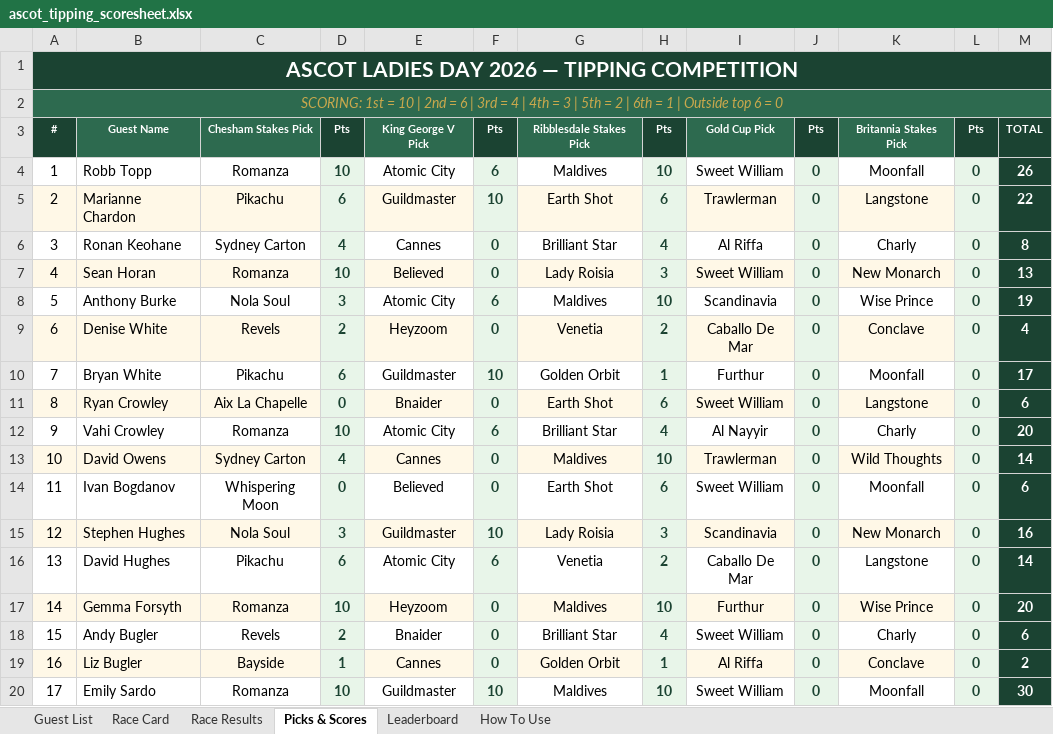
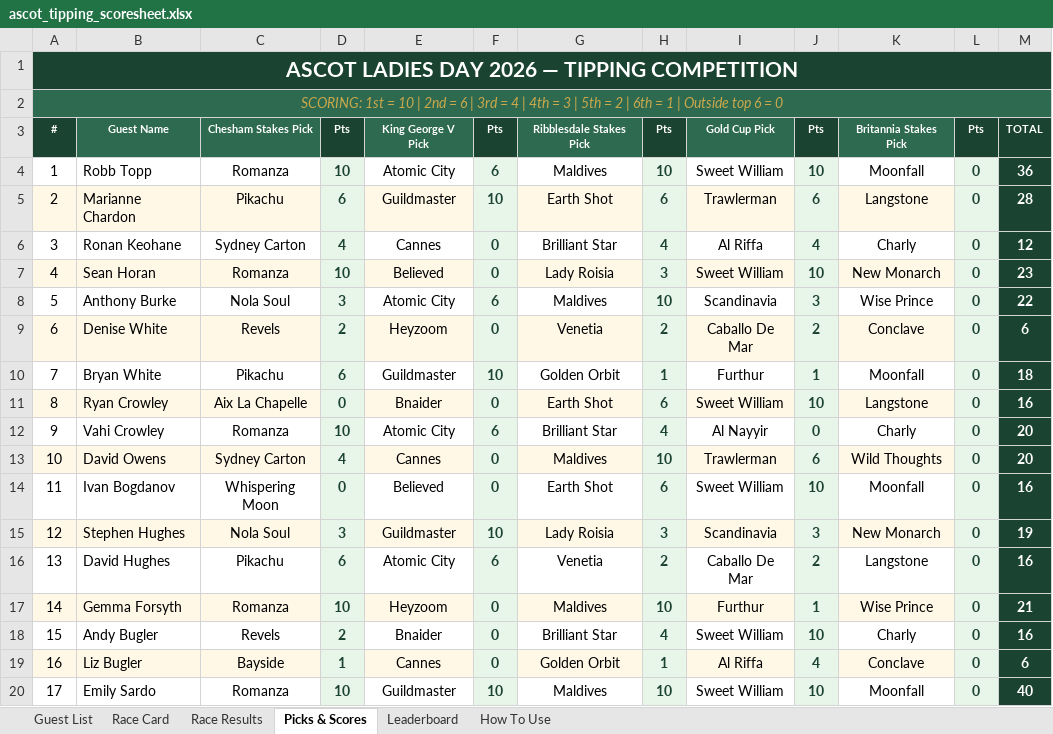
Before and after one commit to amyekore/ascot-tipping, an Excel workbook: ascot_tipping_scoresheet.xlsx, sheet Picks & Scores, drawn as a sheet; only a part is shown; values as stored, in another font and other column widths than the file's, no borders; the diff covers the shown part only; the diff names each change by its address in the sheet, - before the commit and + after, or states it on an @@ line.

```diff
--- a/ascot_tipping_scoresheet.xlsx (sheet Picks & Scores)
+++ b/ascot_tipping_scoresheet.xlsx (sheet Picks & Scores)
-J4: 0
+J4: 10
-M4: 26
+M4: 36
-J5: 0
+J5: 6
-M5: 22
+M5: 28
-J6: 0
+J6: 4
-M6: 8
+M6: 12
-J7: 0
+J7: 10
-M7: 13
+M7: 23
-J8: 0
+J8: 3
-M8: 19
+M8: 22
-J9: 0
+J9: 2
-M9: 4
+M9: 6
-J10: 0
+J10: 1
-M10: 17
+M10: 18
-J11: 0
+J11: 10
-M11: 6
+M11: 16
-J13: 0
+J13: 6
-M13: 14
+M13: 20
-J14: 0
+J14: 10
-M14: 6
+M14: 16
-J15: 0
+J15: 3
-M15: 16
+M15: 19
-J16: 0
+J16: 2
-M16: 14
+M16: 16
-J17: 0
+J17: 1
-M17: 20
+M17: 21
-J18: 0
+J18: 10
-M18: 6
+M18: 16
-J19: 0
+J19: 4
-M19: 2
+M19: 6
-J20: 0
+J20: 10
-M20: 30
+M20: 40
```
Also changed, not shown: 18 edited cells elsewhere in this sheet, sheet Leaderboard, sheet Race Results.
